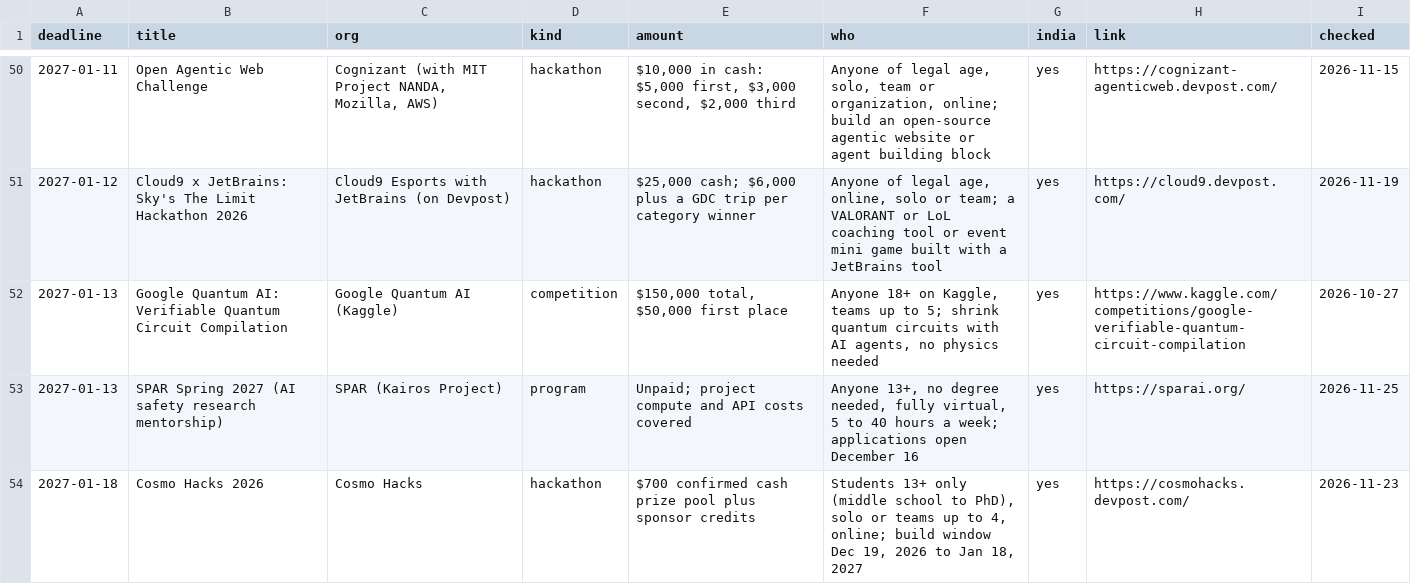
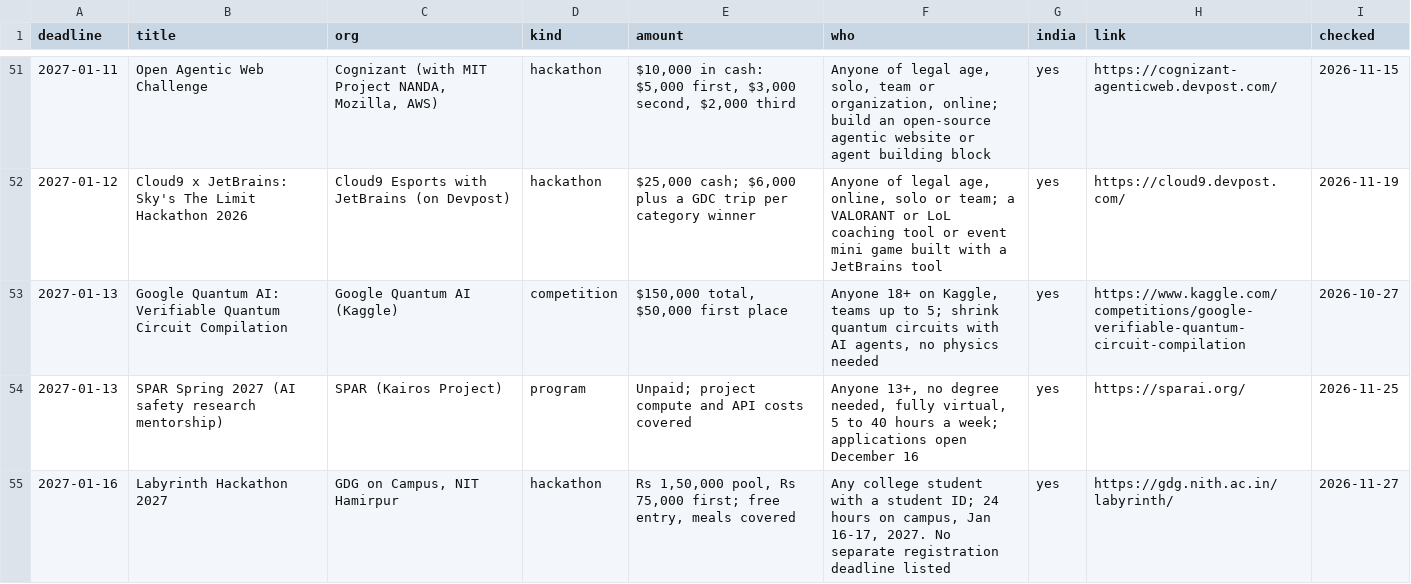
Before and after one commit to anurag629/opportunities, a CSV file: opportunities.csv, drawn as a sheet; only a part is shown, gaps mark what is left out; the shorter side is filled out with more unchanged rows; the diff covers the shown part only; the diff names each change by its address in the sheet, - before the commit and + after, or states it on an @@ line.

Commit message:
Update: 88 open opportunities (2026-11-27)

```diff
--- a/opportunities.csv
+++ b/opportunities.csv
+row 55: 2027-01-16 | Labyrinth Hackathon 2027 | GDG on Campus, NIT Hamirpur | hackathon | Rs 1,50,000 pool, Rs 75,000 first; free entry, meals covered | Any college student with a student ID; 24 hours on campus, Jan 16-17, 2027. No separate registration deadline listed | yes | https://gdg.nith.ac.in/labyrinth/ | 2026-11-27
```
Also changed, not shown: 2 added rows elsewhere in this file, 2 other files.
